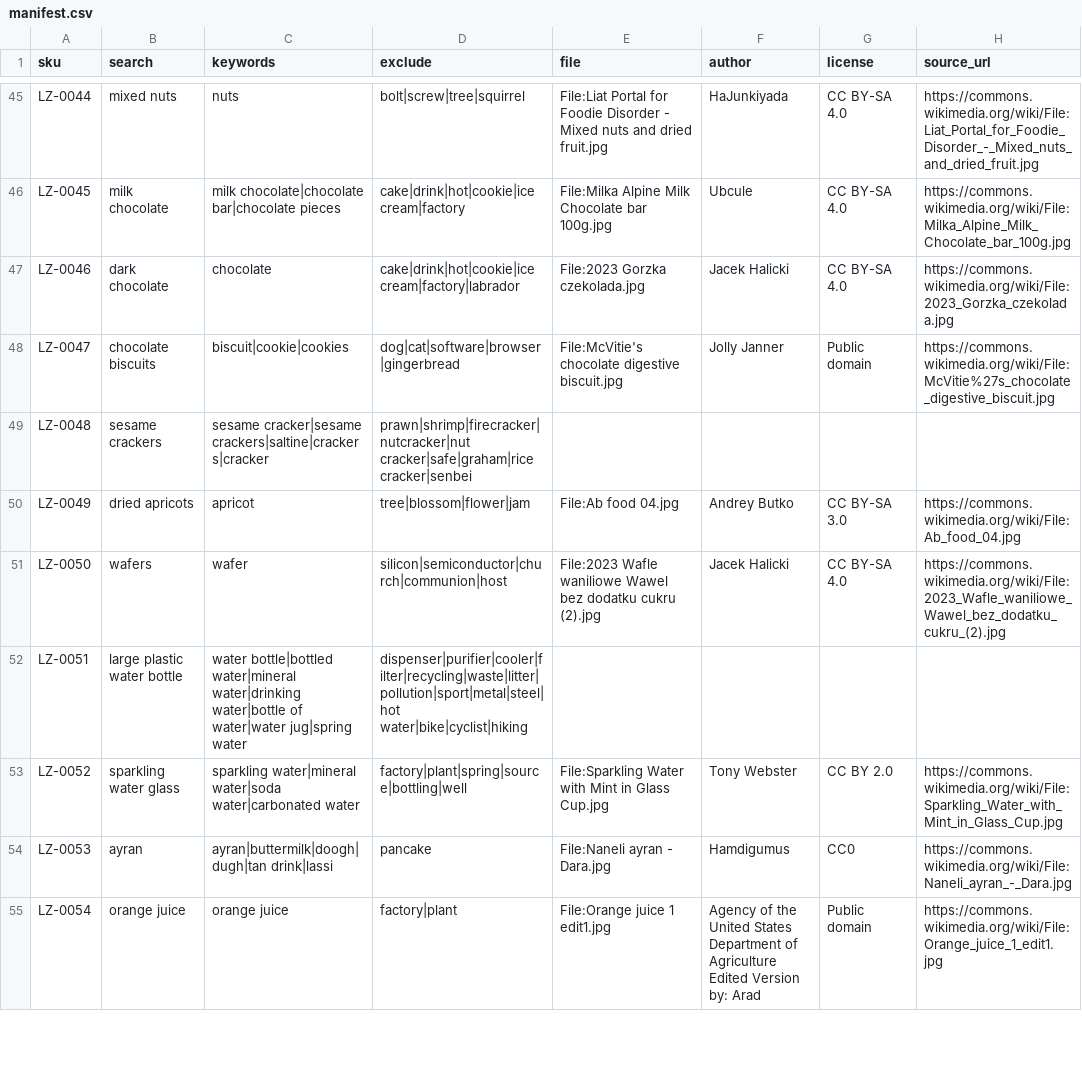
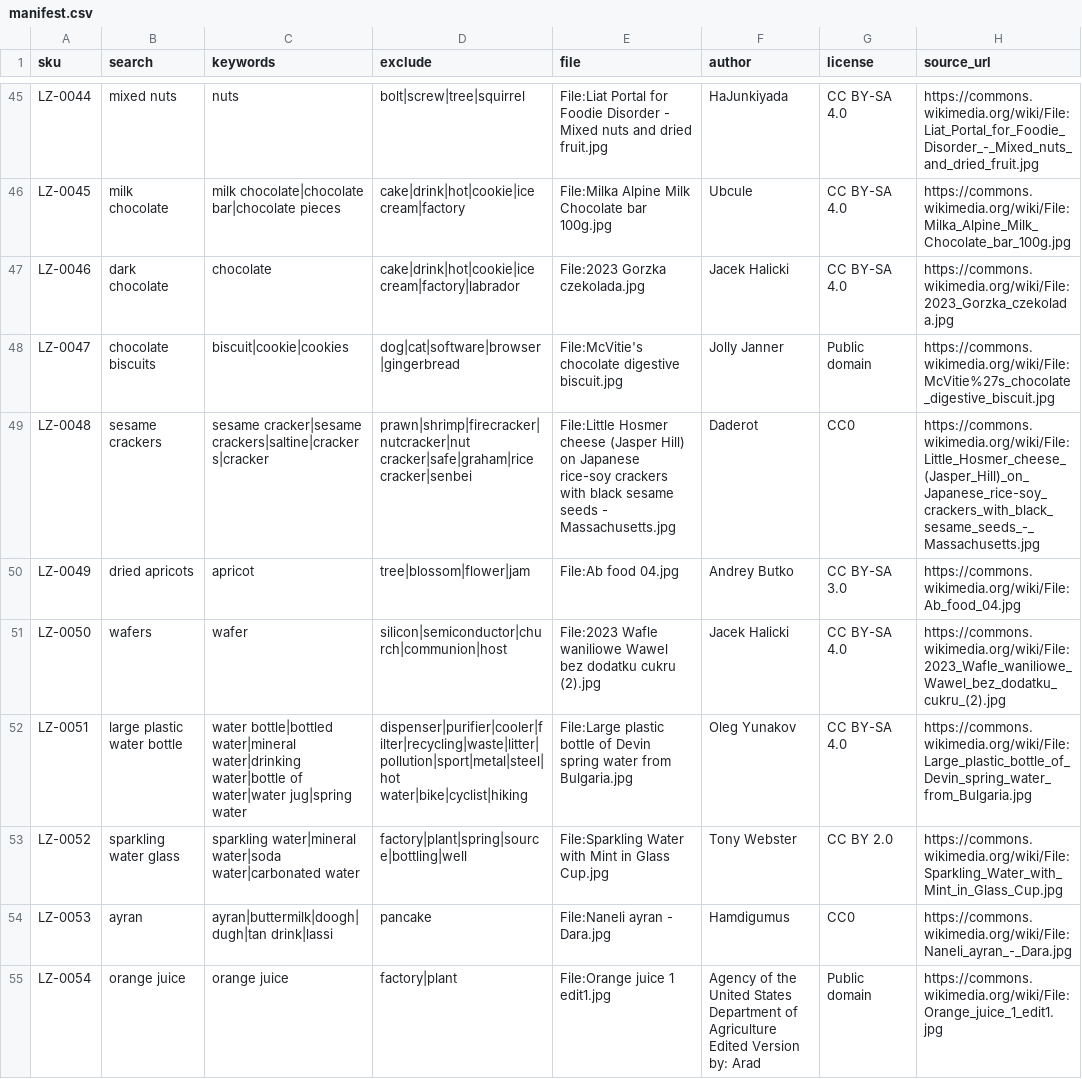
Before and after one commit to egeeuzun/wordpress-shop-demo, a CSV file: seed/photos/manifest.csv, drawn as a sheet; only a part is shown, gaps mark what is left out; the diff covers the shown part only.

```diff
--- a/seed/photos/manifest.csv
+++ b/seed/photos/manifest.csv
@@ -48,6 +48,6 @@ LZ-0046,dark chocolate,chocolate,cake|drink|hot|cookie|ice cream|factory|labrado
 LZ-0047,chocolate biscuits,biscuit|cookie|cookies,dog|cat|software|browser|gingerbread,File:McVitie's chocolate digestive biscuit.jpg,Jolly Janner,Public domain,https://commons.wikimedia.org/wiki/File:McVitie%27s_chocolate_digestive_biscuit.jpg
-LZ-0048,sesame crackers,sesame cracker|sesame crackers|saltine|crackers|cracker,prawn|shrimp|firecracker|nutcracker|nut cracker|safe|graham|rice cracker|senbei,,,,
+LZ-0048,sesame crackers,sesame cracker|sesame crackers|saltine|crackers|cracker,prawn|shrimp|firecracker|nutcracker|nut cracker|safe|graham|rice cracker|senbei,File:Little Hosmer cheese (Jasper Hill) on Japanese rice-soy crackers with black sesame seeds - Massachusetts.jpg,Daderot,CC0,https://commons.wikimedia.org/wiki/File:Little_Hosmer_cheese_(Jasper_Hill)_on_Japanese_rice-soy_crackers_with_black_sesame_seeds_-_Massachusetts.jpg
 LZ-0049,dried apricots,apricot,tree|blossom|flower|jam,File:Ab food 04.jpg,Andrey Butko,CC BY-SA 3.0,https://commons.wikimedia.org/wiki/File:Ab_food_04.jpg
 LZ-0050,wafers,wafer,silicon|semiconductor|church|communion|host,File:2023 Wafle waniliowe Wawel bez dodatku cukru (2).jpg,Jacek Halicki,CC BY-SA 4.0,https://commons.wikimedia.org/wiki/File:2023_Wafle_waniliowe_Wawel_bez_dodatku_cukru_(2).jpg
-LZ-0051,large plastic water bottle,water bottle|bottled water|mineral water|drinking water|bottle of water|water jug|spring water,dispenser|purifier|cooler|filter|recycling|waste|litter|pollution|sport|metal|steel|hot water|bike|cyclist|hiking,,,,
+LZ-0051,large plastic water bottle,water bottle|bottled water|mineral water|drinking water|bottle of water|water jug|spring water,dispenser|purifier|cooler|filter|recycling|waste|litter|pollution|sport|metal|steel|hot water|bike|cyclist|hiking,File:Large plastic bottle of Devin spring water from Bulgaria.jpg,Oleg Yunakov,CC BY-SA 4.0,https://commons.wikimedia.org/wiki/File:Large_plastic_bottle_of_Devin_spring_water_from_Bulgaria.jpg
 LZ-0052,sparkling water glass,sparkling water|mineral water|soda water|carbonated water,factory|plant|spring|source|bottling|well,File:Sparkling Water with Mint in Glass Cup.jpg,Tony Webster,CC BY 2.0,https://commons.wikimedia.org/wiki/File:Sparkling_Water_with_Mint_in_Glass_Cup.jpg
```
Also changed, not shown: 56 edited cells elsewhere in this file, 16 other files.
